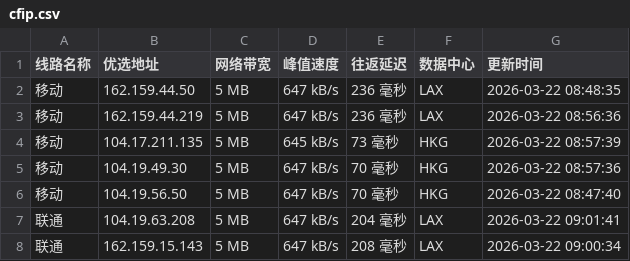
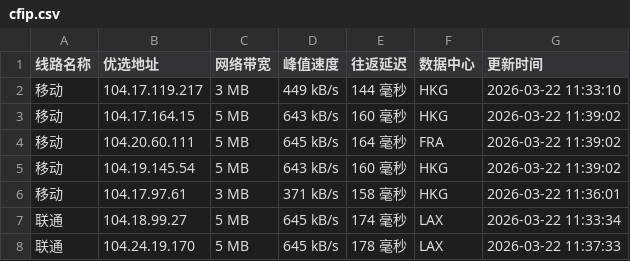
Before and after one commit to mading789/cfipv4db, a CSV file: cfip.csv, drawn as a sheet; only a part is shown; the diff covers the shown part only.

```diff
--- a/cfip.csv
+++ b/cfip.csv
@@ -1,8 +1,8 @@
 线路名称,优选地址,网络带宽,峰值速度,往返延迟,数据中心,更新时间
-移动,162.159.44.50,5 MB,647 kB/s,236 毫秒,LAX,2026-03-22 08:48:35
-移动,162.159.44.219,5 MB,647 kB/s,236 毫秒,LAX,2026-03-22 08:56:36
-移动,104.17.211.135,5 MB,645 kB/s,73 毫秒,HKG,2026-03-22 08:57:39
-移动,104.19.49.30,5 MB,647 kB/s,70 毫秒,HKG,2026-03-22 08:57:36
-移动,104.19.56.50,5 MB,647 kB/s,70 毫秒,HKG,2026-03-22 08:47:40
-联通,104.19.63.208,5 MB,647 kB/s,204 毫秒,LAX,2026-03-22 09:01:41
-联通,162.159.15.143,5 MB,647 kB/s,208 毫秒,LAX,2026-03-22 09:00:34
+移动,104.17.119.217,3 MB,449 kB/s,144 毫秒,HKG,2026-03-22 11:33:10
+移动,104.17.164.15,5 MB,643 kB/s,160 毫秒,HKG,2026-03-22 11:39:02
+移动,104.20.60.111,5 MB,645 kB/s,164 毫秒,FRA,2026-03-22 11:39:02
+移动,104.19.145.54,5 MB,643 kB/s,160 毫秒,HKG,2026-03-22 11:39:02
+移动,104.17.97.61,3 MB,371 kB/s,158 毫秒,HKG,2026-03-22 11:36:01
+联通,104.18.99.27,5 MB,645 kB/s,174 毫秒,LAX,2026-03-22 11:33:34
+联通,104.24.19.170,5 MB,645 kB/s,178 毫秒,LAX,2026-03-22 11:37:33
```
Also changed, not shown: 31 edited cells elsewhere in this file, 1 other file.
